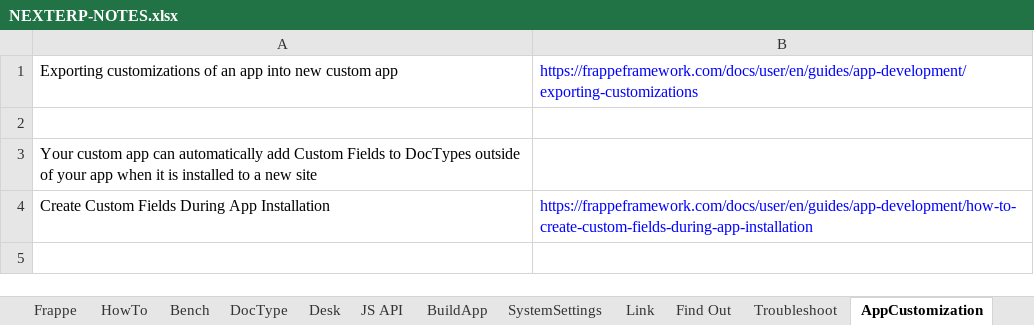
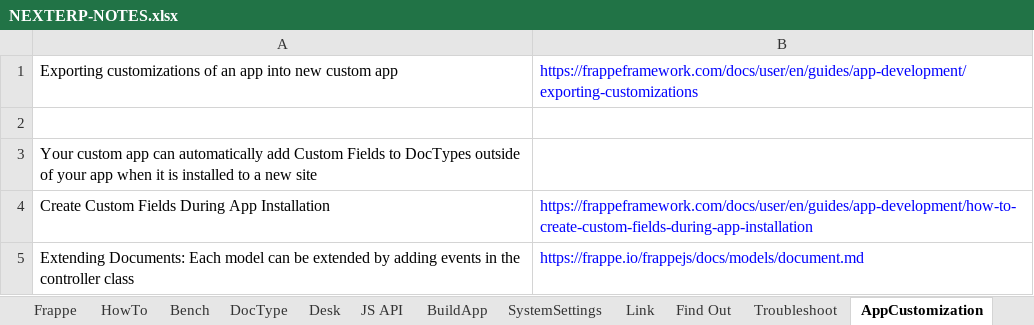
Before and after one commit to Yousra-Kh/Yousra-kh.github.io, an Excel workbook: erpnext-notes/NEXTERP-NOTES.xlsx, sheet AppCustomization, drawn as a sheet; values as stored, in another font and other column widths than the file's, no borders; the diff names each change by its address in the sheet, - before the commit and + after, or states it on an @@ line.

```diff
--- a/erpnext-notes/NEXTERP-NOTES.xlsx (sheet AppCustomization)
+++ b/erpnext-notes/NEXTERP-NOTES.xlsx (sheet AppCustomization)
+row 5: Extending Documents: Each model can be extended by adding events in the controller class | https://frappe.io/frappejs/docs/models/document.md
```
Also changed, not shown: sheet Link, sheet Find Out, sheet HowTo, sheet Accounting, sheet BuildApp.
